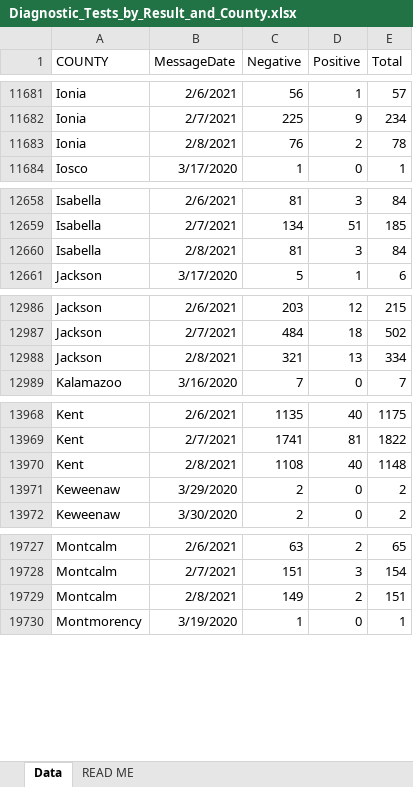
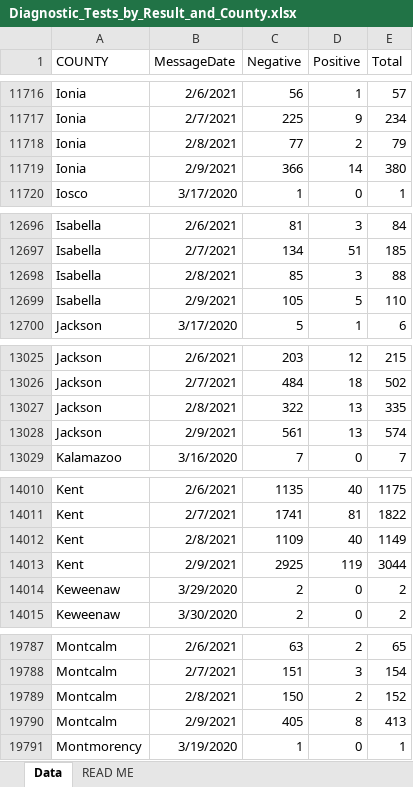
Before and after one commit to damaneice/covid-19, an Excel workbook: src/data/Diagnostic_Tests_by_Result_and_County.xlsx, sheet Data, drawn as a sheet; only a part is shown, gaps mark what is left out; values as stored, in another font and other column widths than the file's, no borders; addresses are those after the commit; the diff covers the shown part only; the diff names each change by its address in the sheet, - before the commit and + after, or states it on an @@ line.

Commit message:
Update Covid case data 202102110423

```diff
--- a/src/data/Diagnostic_Tests_by_Result_and_County.xlsx (sheet Data)
+++ b/src/data/Diagnostic_Tests_by_Result_and_County.xlsx (sheet Data)
-C11718 (Negative): 76
+C11718 (Negative): 77
-E11718 (Total): 78
+E11718 (Total): 79
+row 11719: Ionia | 2/9/2021 | 366 | 14 | 380
-C12698 (Negative): 81
+C12698 (Negative): 85
-E12698 (Total): 84
+E12698 (Total): 88
+row 12699: Isabella | 2/9/2021 | 105 | 5 | 110
-C13027 (Negative): 321
+C13027 (Negative): 322
-E13027 (Total): 334
+E13027 (Total): 335
+row 13028: Jackson | 2/9/2021 | 561 | 13 | 574
-C14012 (Negative): 1108
+C14012 (Negative): 1109
-E14012 (Total): 1148
+E14012 (Total): 1149
+row 14013: Kent | 2/9/2021 | 2925 | 119 | 3044
-C19789 (Negative): 149
+C19789 (Negative): 150
-E19789 (Total): 151
+E19789 (Total): 152
+row 19790: Montcalm | 2/9/2021 | 405 | 8 | 413
```
Also changed, not shown: 81 added rows and 44 edited cells elsewhere in this sheet, 1 other file.
